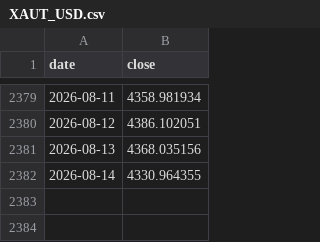
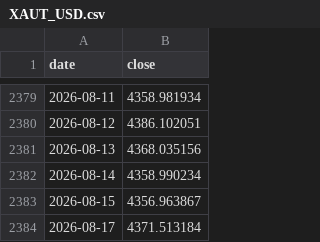
Before and after one commit to Behappybehealth/sp500-nasdaq100-gold-dca, a CSV file: data/market_history/XAUT_USD.csv, drawn as a sheet; only a part is shown, gaps mark what is left out.

```diff
--- a/data/market_history/XAUT_USD.csv
+++ b/data/market_history/XAUT_USD.csv
@@ -2381,2 +2381,4 @@ date,close
 2026-08-13,4368.035156
-2026-08-14,4330.964355
+2026-08-14,4358.990234
+2026-08-15,4356.963867
+2026-08-17,4371.513184
```
Also changed, not shown: data/market_history/GC_F.csv, data/market_history/QQQ.csv, 5 other files.
